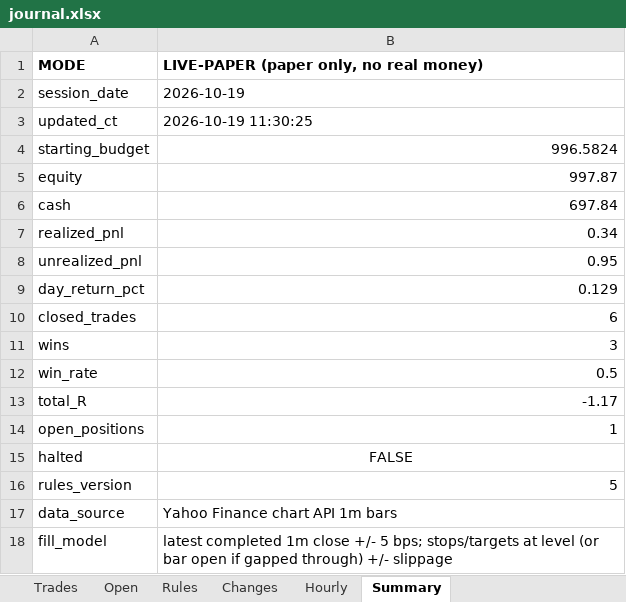
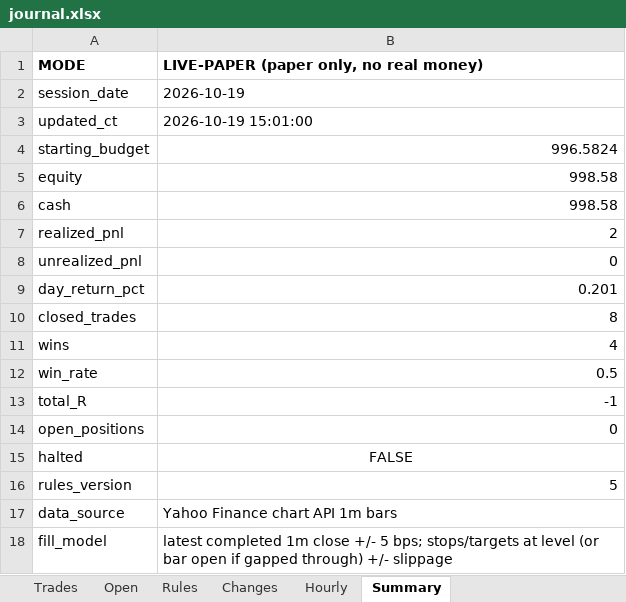
Before and after one commit to samson-ux/research-desk, an Excel workbook: paper-data/2026-10-19/journal.xlsx, sheet Summary, drawn as a sheet; values as stored, in another font and other column widths than the file's, no borders; the diff names each change by its address in the sheet, - before the commit and + after, or states it on an @@ line.

```diff
--- a/paper-data/2026-10-19/journal.xlsx (sheet Summary)
+++ b/paper-data/2026-10-19/journal.xlsx (sheet Summary)
-B3: 2026-10-19 11:30:25
+B3: 2026-10-19 15:01:00
-B5: 997.87
+B5: 998.58
-B6: 697.84
+B6: 998.58
-B7: 0.34
+B7: 2
-B8: 0.95
+B8: 0
-B9: 0.129
+B9: 0.201
-B10: 6
+B10: 8
-B11: 3
+B11: 4
-B13: -1.17
+B13: -1
-B14: 1
+B14: 0
```
Also changed, not shown: sheet Trades, sheet Hourly, sheet Open, sheet Rules, 7 other files.
